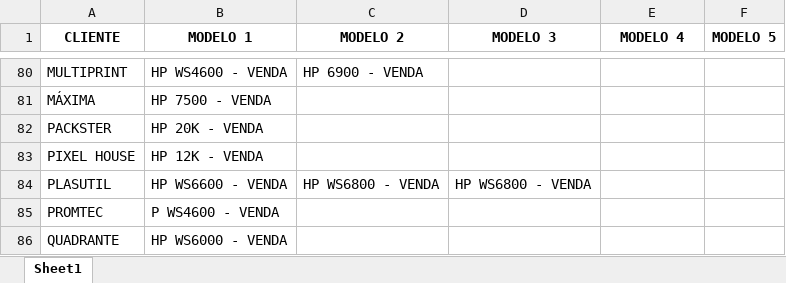
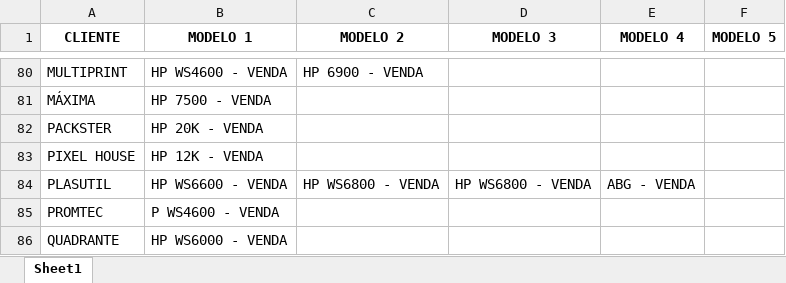
Before and after one commit to Karamith/chatbot-whatsapp-estoque, an Excel workbook: data/clientes.xlsx, sheet Sheet1, drawn as a sheet; only a part is shown, gaps mark what is left out; values as stored, in another font and other column widths than the file's, no borders; the diff names each change by its address in the sheet, - before the commit and + after, or states it on an @@ line.

Commit message:
Att Planilha clientes

```diff
--- a/data/clientes.xlsx (sheet Sheet1)
+++ b/data/clientes.xlsx (sheet Sheet1)
-E84 (MODELO 4): (empty)
+E84 (MODELO 4): ABG - VENDA
```
